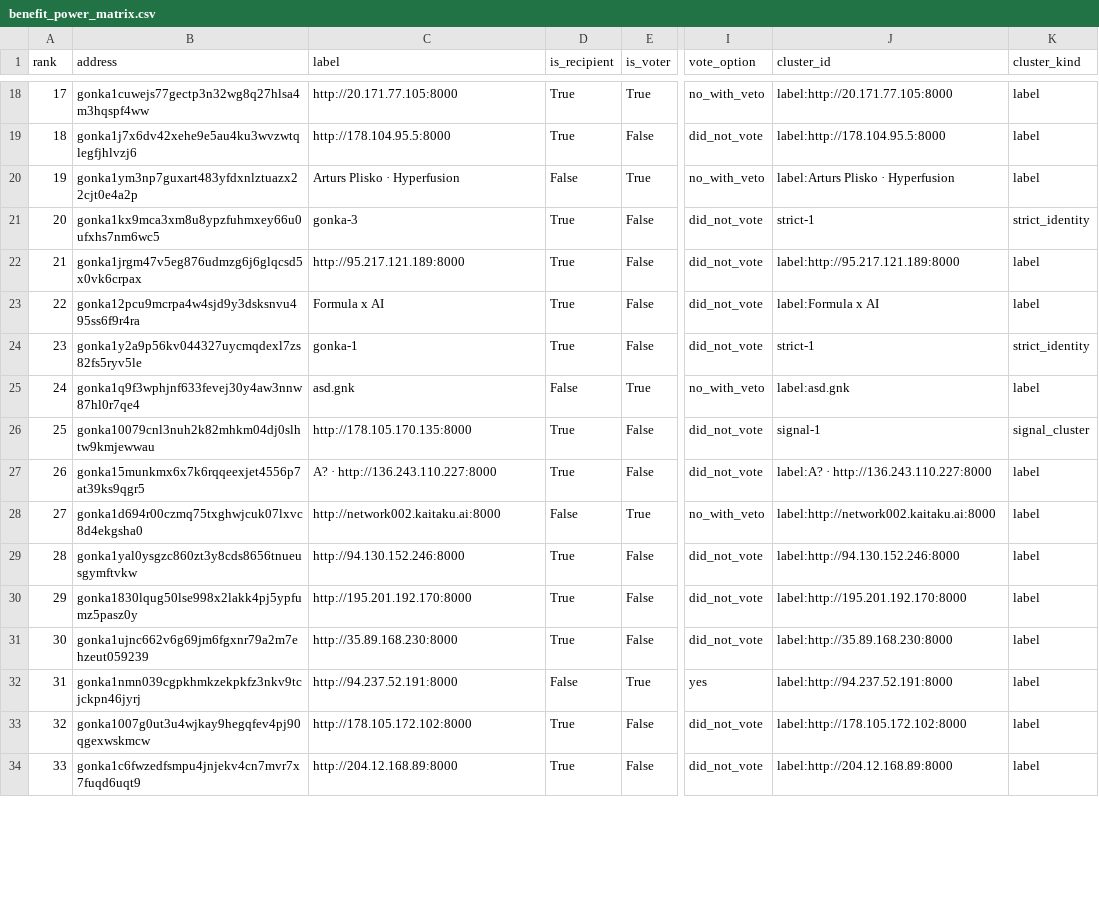
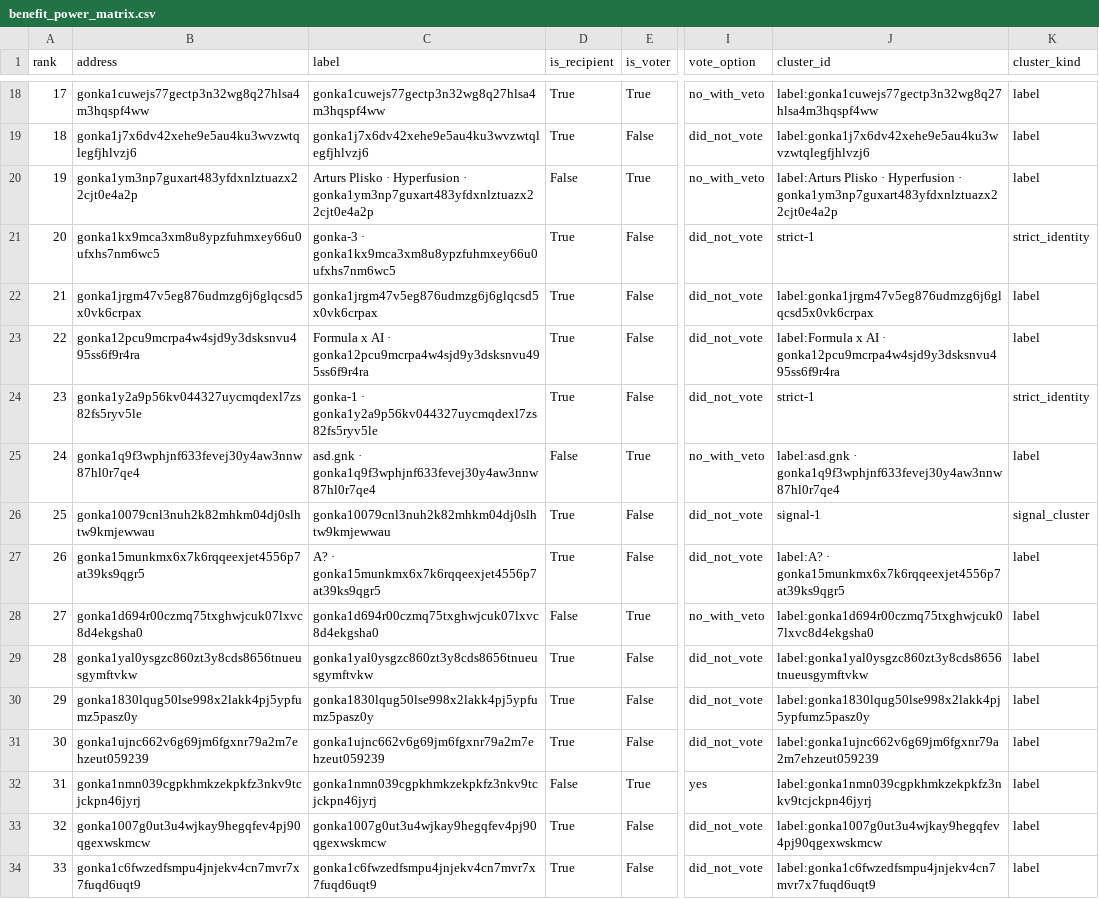
Before and after one commit to huxuxuya/67-propsal-check, a CSV file: reports/benefit_power_matrix.csv, drawn as a sheet; only a part is shown, gaps mark what is left out; the diff covers the shown part only; the diff names each change by its address in the sheet, - before the commit and + after, or states it on an @@ line.

Commit message:
Use wallet-based dashboard labels

```diff
--- a/reports/benefit_power_matrix.csv
+++ b/reports/benefit_power_matrix.csv
-C18 (label): http://20.171.77.105:8000
+C18 (label): gonka1cuwejs77gectp3n32wg8q27hlsa4m3hqspf4ww
-J18 (cluster_id): label:http://20.171.77.105:8000
+J18 (cluster_id): label:gonka1cuwejs77gectp3n32wg8q27hlsa4m3hqspf4ww
-C19 (label): http://178.104.95.5:8000
+C19 (label): gonka1j7x6dv42xehe9e5au4ku3wvzwtqlegfjhlvzj6
-J19 (cluster_id): label:http://178.104.95.5:8000
+J19 (cluster_id): label:gonka1j7x6dv42xehe9e5au4ku3wvzwtqlegfjhlvzj6
-C20 (label): …· Hyperfusion
+C20 (label): …· Hyperfusion · gonka1ym3np7guxart483yfdxnlztuazx22cjt0e4a2p
-J20 (cluster_id): …· Hyperfusion
+J20 (cluster_id): …· Hyperfusion · gonka1ym3np7guxart483yfdxnlztuazx22cjt0e4a2p
-C21 (label): gonka-3
+C21 (label): gonka-3 · gonka1kx9mca3xm8u8ypzfuhmxey66u0ufxhs7nm6wc5
-C22 (label): http://95.217.121.189:8000
+C22 (label): gonka1jrgm47v5eg876udmzg6j6glqcsd5x0vk6crpax
-J22 (cluster_id): label:http://95.217.121.189:8000
+J22 (cluster_id): label:gonka1jrgm47v5eg876udmzg6j6glqcsd5x0vk6crpax
-C23 (label): Formula x AI
+C23 (label): Formula x AI · gonka12pcu9mcrpa4w4sjd9y3dsksnvu495ss6f9r4ra
-J23 (cluster_id): label:Formula x AI
+J23 (cluster_id): label:Formula x AI · gonka12pcu9mcrpa4w4sjd9y3dsksnvu495ss6f9r4ra
-C24 (label): gonka-1
+C24 (label): gonka-1 · gonka1y2a9p56kv044327uycmqdexl7zs82fs5ryv5le
-C25 (label): asd.gnk
+C25 (label): asd.gnk · gonka1q9f3wphjnf633fevej30y4aw3nnw87hl0r7qe4
-J25 (cluster_id): label:asd.gnk
+J25 (cluster_id): label:asd.gnk · gonka1q9f3wphjnf633fevej30y4aw3nnw87hl0r7qe4
-C26 (label): http://178.105.170.135:8000
+C26 (label): gonka10079cnl3nuh2k82mhkm04dj0slhtw9kmjewwau
-C27 (label): A? · http://136.243.110.227:8000
+C27 (label): A? · gonka15munkmx6x7k6rqqeexjet4556p7at39ks9qgr5
-J27 (cluster_id): label:A? · http://136.243.110.227:8000
+J27 (cluster_id): label:A? · gonka15munkmx6x7k6rqqeexjet4556p7at39ks9qgr5
-C28 (label): http://network002.kaitaku.ai:8000
+C28 (label): gonka1d694r00czmq75txghwjcuk07lxvc8d4ekgsha0
-J28 (cluster_id): label:http://network002.kaitaku.ai:8000
+J28 (cluster_id): label:gonka1d694r00czmq75txghwjcuk07lxvc8d4ekgsha0
-C29 (label): http://94.130.152.246:8000
+C29 (label): gonka1yal0ysgzc860zt3y8cds8656tnueusgymftvkw
-J29 (cluster_id): label:http://94.130.152.246:8000
+J29 (cluster_id): label:gonka1yal0ysgzc860zt3y8cds8656tnueusgymftvkw
-C30 (label): http://195.201.192.170:8000
+C30 (label): gonka1830lqug50lse998x2lakk4pj5ypfumz5pasz0y
-J30 (cluster_id): label:http://195.201.192.170:8000
+J30 (cluster_id): label:gonka1830lqug50lse998x2lakk4pj5ypfumz5pasz0y
-C31 (label): http://35.89.168.230:8000
+C31 (label): gonka1ujnc662v6g69jm6fgxnr79a2m7ehzeut059239
-J31 (cluster_id): label:http://35.89.168.230:8000
+J31 (cluster_id): label:gonka1ujnc662v6g69jm6fgxnr79a2m7ehzeut059239
-C32 (label): http://94.237.52.191:8000
+C32 (label): gonka1nmn039cgpkhmkzekpkfz3nkv9tcjckpn46jyrj
-J32 (cluster_id): label:http://94.237.52.191:8000
+J32 (cluster_id): label:gonka1nmn039cgpkhmkzekpkfz3nkv9tcjckpn46jyrj
-C33 (label): http://178.105.172.102:8000
+C33 (label): gonka1007g0ut3u4wjkay9hegqfev4pj90qgexwskmcw
-J33 (cluster_id): label:http://178.105.172.102:8000
+J33 (cluster_id): label:gonka1007g0ut3u4wjkay9hegqfev4pj90qgexwskmcw
-C34 (label): http://204.12.168.89:8000
+C34 (label): gonka1c6fwzedfsmpu4jnjekv4cn7mvr7x7fuqd6uqt9
-J34 (cluster_id): label:http://204.12.168.89:8000
+J34 (cluster_id): label:gonka1c6fwzedfsmpu4jnjekv4cn7mvr7x7fuqd6uqt9
```
Also changed, not shown: 112 edited cells elsewhere in this file, reports/evidence_claims.csv, reports/public_name_enrichment.csv, 16 other files.
